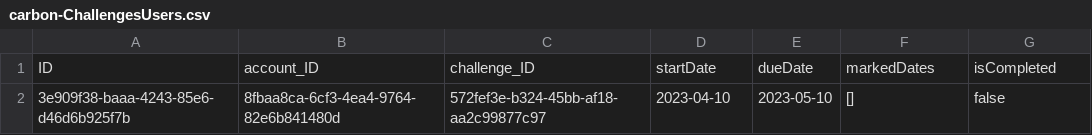
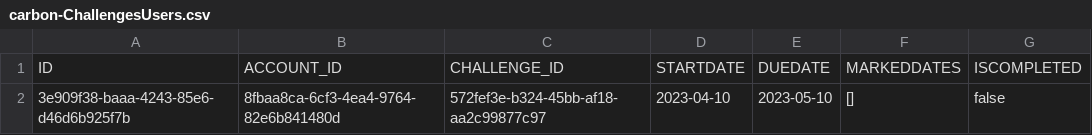
Before and after one commit to SAP-samples/smart-co2nverter-ai, a CSV file: src/api/db/data/carbon-ChallengesUsers.csv, drawn as a sheet.

```diff
--- a/src/api/db/data/carbon-ChallengesUsers.csv
+++ b/src/api/db/data/carbon-ChallengesUsers.csv
@@ -1,2 +1,2 @@
-ID;account_ID;challenge_ID;startDate;dueDate;markedDates;isCompleted
+ID;ACCOUNT_ID;CHALLENGE_ID;STARTDATE;DUEDATE;MARKEDDATES;ISCOMPLETED
 3e909f38-baaa-4243-85e6-d46d6b925f7b;8fbaa8ca-6cf3-4ea4-9764-82e6b841480d;572fef3e-b324-45bb-af18-aa2c99877c97;"2023-04-10";"2023-05-10";"[]";false
```
Also changed, not shown: src/api/db/data/carbon-Challenges.csv, src/api/db/data/carbon-HabitCategories.csv, 47 other files.
